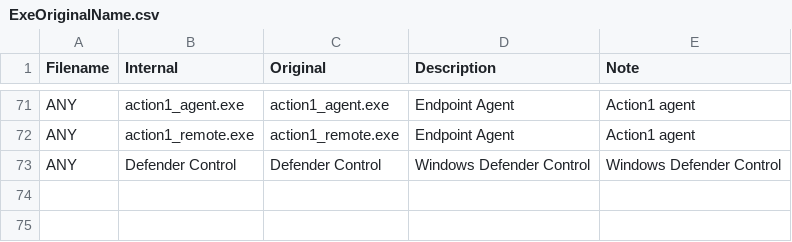
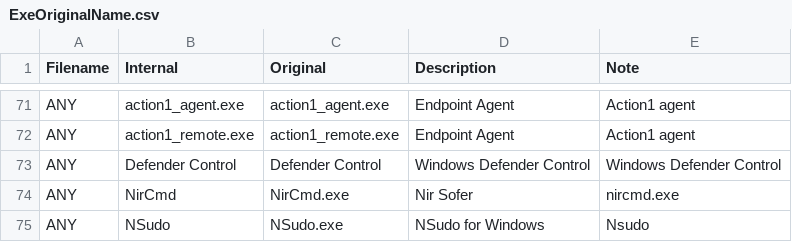
Before and after one commit to svch0stz/velociraptor-detections, a CSV file: ExeOriginalName.csv, drawn as a sheet; only a part is shown, gaps mark what is left out; the diff names each change by its address in the sheet, - before the commit and + after, or states it on an @@ line.

Commit message:
Update ExeOriginalName.csv

```diff
--- a/ExeOriginalName.csv
+++ b/ExeOriginalName.csv
+row 74: ANY | NirCmd | NirCmd.exe | Nir Sofer | nircmd.exe
+row 75: ANY | NSudo | NSudo.exe | NSudo for Windows | Nsudo
```
